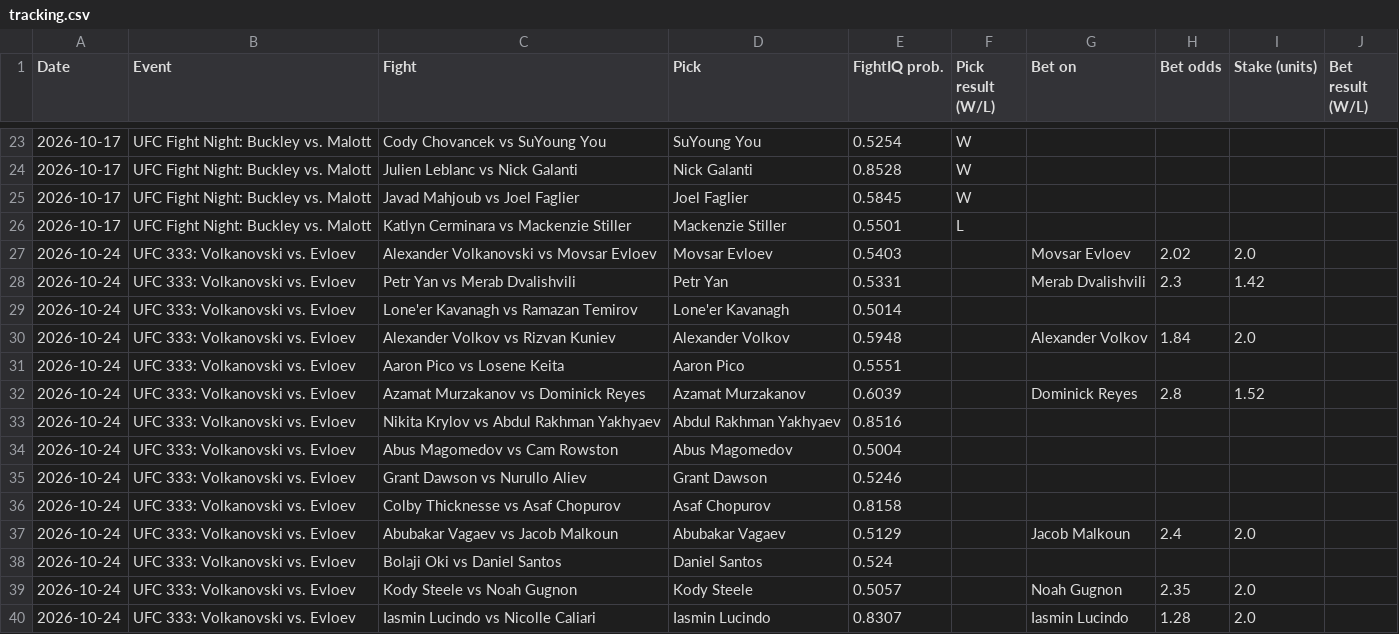
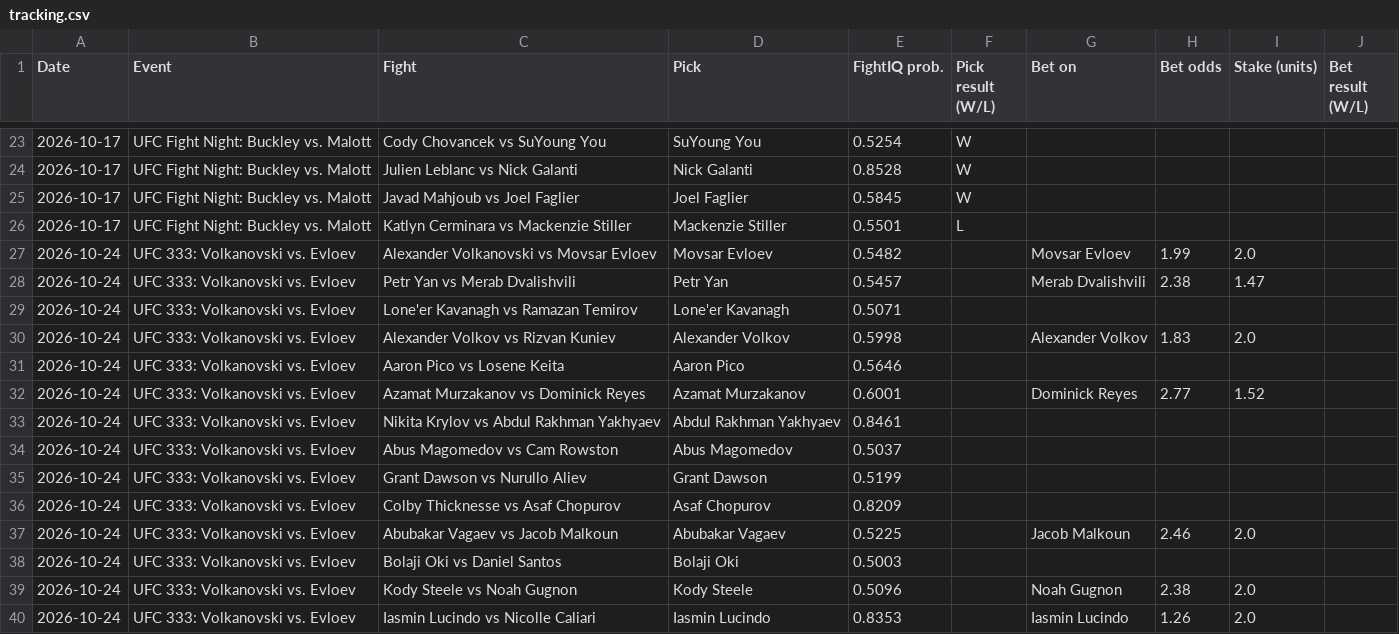
Before and after one commit to johnthewizwe23/FightIQ, a CSV file: site_data/tracking.csv, drawn as a sheet; only a part is shown, gaps mark what is left out.

Commit message:
FightIQ update 2026-10-24 12:05 UTC

```diff
--- a/site_data/tracking.csv
+++ b/site_data/tracking.csv
@@ -26,15 +26,15 @@ Date,Event,Fight,Pick,FightIQ prob.,Pick result (W/L),Bet on,Bet odds,Stake (uni
 2026-10-17,UFC Fight Night: Buckley vs. Malott,Katlyn Cerminara vs Mackenzie Stiller,Mackenzie Stiller,0.5501,L,,,,
-2026-10-24,UFC 333: Volkanovski vs. Evloev,Alexander Volkanovski vs Movsar Evloev,Movsar Evloev,0.5403,,Movsar Evloev,2.02,2.0,
-2026-10-24,UFC 333: Volkanovski vs. Evloev,Petr Yan vs Merab Dvalishvili,Petr Yan,0.5331,,Merab Dvalishvili,2.3,1.42,
-2026-10-24,UFC 333: Volkanovski vs. Evloev,Lone'er Kavanagh vs Ramazan Temirov,Lone'er Kavanagh,0.5014,,,,,
-2026-10-24,UFC 333: Volkanovski vs. Evloev,Alexander Volkov vs Rizvan Kuniev,Alexander Volkov,0.5948,,Alexander Volkov,1.84,2.0,
-2026-10-24,UFC 333: Volkanovski vs. Evloev,Aaron Pico vs Losene Keita,Aaron Pico,0.5551,,,,,
-2026-10-24,UFC 333: Volkanovski vs. Evloev,Azamat Murzakanov vs Dominick Reyes,Azamat Murzakanov,0.6039,,Dominick Reyes,2.8,1.52,
-2026-10-24,UFC 333: Volkanovski vs. Evloev,Nikita Krylov vs Abdul Rakhman Yakhyaev,Abdul Rakhman Yakhyaev,0.8516,,,,,
-2026-10-24,UFC 333: Volkanovski vs. Evloev,Abus Magomedov vs Cam Rowston,Abus Magomedov,0.5004,,,,,
-2026-10-24,UFC 333: Volkanovski vs. Evloev,Grant Dawson vs Nurullo Aliev,Grant Dawson,0.5246,,,,,
-2026-10-24,UFC 333: Volkanovski vs. Evloev,Colby Thicknesse vs Asaf Chopurov,Asaf Chopurov,0.8158,,,,,
-2026-10-24,UFC 333: Volkanovski vs. Evloev,Abubakar Vagaev vs Jacob Malkoun,Abubakar Vagaev,0.5129,,Jacob Malkoun,2.4,2.0,
-2026-10-24,UFC 333: Volkanovski vs. Evloev,Bolaji Oki vs Daniel Santos,Daniel Santos,0.524,,,,,
-2026-10-24,UFC 333: Volkanovski vs. Evloev,Kody Steele vs Noah Gugnon,Kody Steele,0.5057,,Noah Gugnon,2.35,2.0,
-2026-10-24,UFC 333: Volkanovski vs. Evloev,Iasmin Lucindo vs Nicolle Caliari,Iasmin Lucindo,0.8307,,Iasmin Lucindo,1.28,2.0,
+2026-10-24,UFC 333: Volkanovski vs. Evloev,Alexander Volkanovski vs Movsar Evloev,Movsar Evloev,0.5482,,Movsar Evloev,1.99,2.0,
+2026-10-24,UFC 333: Volkanovski vs. Evloev,Petr Yan vs Merab Dvalishvili,Petr Yan,0.5457,,Merab Dvalishvili,2.38,1.47,
+2026-10-24,UFC 333: Volkanovski vs. Evloev,Lone'er Kavanagh vs Ramazan Temirov,Lone'er Kavanagh,0.5071,,,,,
+2026-10-24,UFC 333: Volkanovski vs. Evloev,Alexander Volkov vs Rizvan Kuniev,Alexander Volkov,0.5998,,Alexander Volkov,1.83,2.0,
+2026-10-24,UFC 333: Volkanovski vs. Evloev,Aaron Pico vs Losene Keita,Aaron Pico,0.5646,,,,,
+2026-10-24,UFC 333: Volkanovski vs. Evloev,Azamat Murzakanov vs Dominick Reyes,Azamat Murzakanov,0.6001,,Dominick Reyes,2.77,1.52,
+2026-10-24,UFC 333: Volkanovski vs. Evloev,Nikita Krylov vs Abdul Rakhman Yakhyaev,Abdul Rakhman Yakhyaev,0.8461,,,,,
+2026-10-24,UFC 333: Volkanovski vs. Evloev,Abus Magomedov vs Cam Rowston,Abus Magomedov,0.5037,,,,,
+2026-10-24,UFC 333: Volkanovski vs. Evloev,Grant Dawson vs Nurullo Aliev,Grant Dawson,0.5199,,,,,
+2026-10-24,UFC 333: Volkanovski vs. Evloev,Colby Thicknesse vs Asaf Chopurov,Asaf Chopurov,0.8209,,,,,
+2026-10-24,UFC 333: Volkanovski vs. Evloev,Abubakar Vagaev vs Jacob Malkoun,Abubakar Vagaev,0.5225,,Jacob Malkoun,2.46,2.0,
+2026-10-24,UFC 333: Volkanovski vs. Evloev,Bolaji Oki vs Daniel Santos,Bolaji Oki,0.5003,,,,,
+2026-10-24,UFC 333: Volkanovski vs. Evloev,Kody Steele vs Noah Gugnon,Kody Steele,0.5096,,Noah Gugnon,2.38,2.0,
+2026-10-24,UFC 333: Volkanovski vs. Evloev,Iasmin Lucindo vs Nicolle Caliari,Iasmin Lucindo,0.8353,,Iasmin Lucindo,1.26,2.0,
```
Also changed, not shown: 7 other files.
